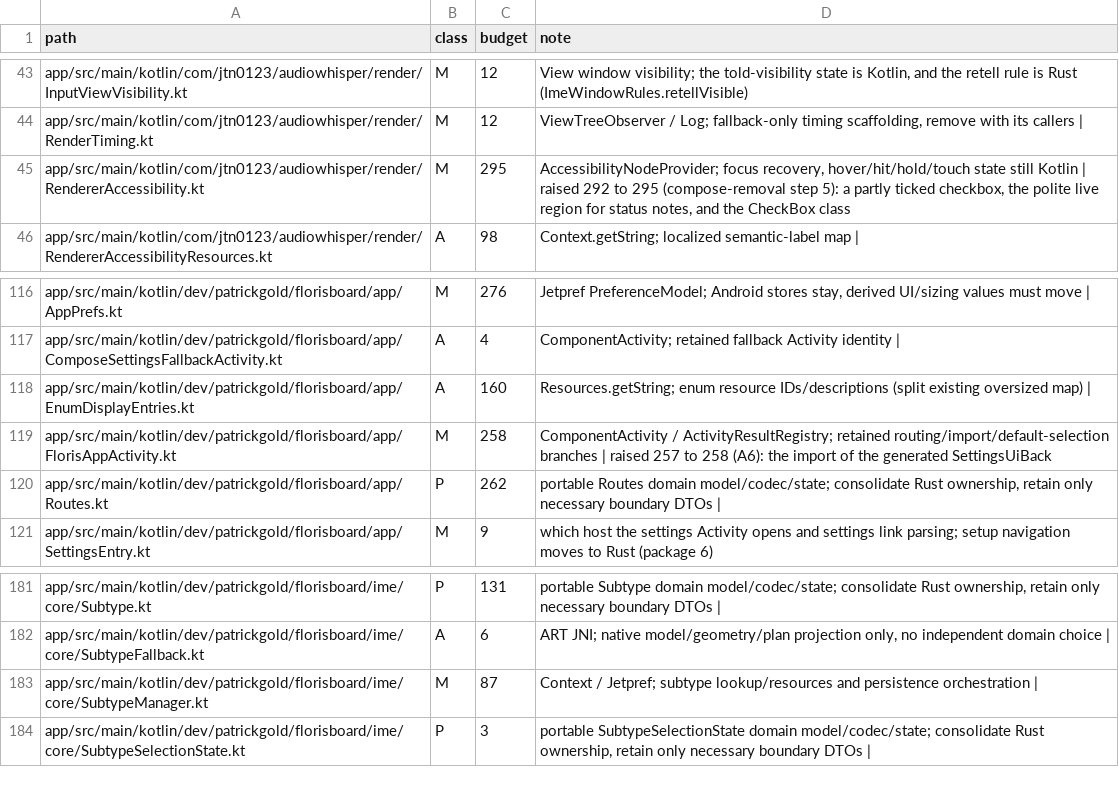
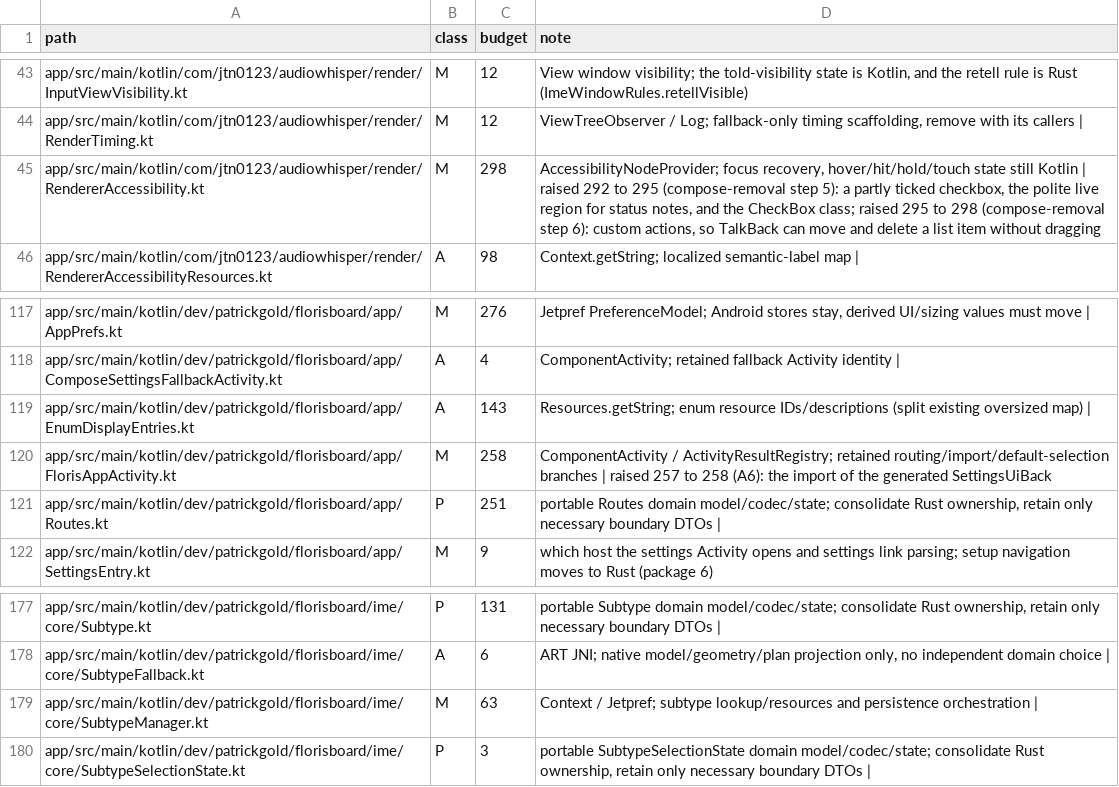
Before and after one commit to jtn0123/AudioWhisper-Keyboard, a TSV file: docs/jvm-ledger.tsv, drawn as a sheet; only a part is shown, gaps mark what is left out; the diff covers the shown part only.

```diff
--- a/docs/jvm-ledger.tsv
+++ b/docs/jvm-ledger.tsv
@@ -44,3 +44,3 @@ app/src/main/kotlin/com/jtn0123/audiowhisper/render/InputViewVisibility.kt	M	12
 app/src/main/kotlin/com/jtn0123/audiowhisper/render/RenderTiming.kt	M	12	ViewTreeObserver / Log; fallback-only timing scaffolding, remove with its callers |
-app/src/main/kotlin/com/jtn0123/audiowhisper/render/RendererAccessibility.kt	M	295	AccessibilityNodeProvider; focus recovery, hover/hit/hold/touch state still Kotlin | raised 292 to 295 (compose-removal step 5): a partly ticked checkbox, the polite live region for status notes, and the CheckBox class
+app/src/main/kotlin/com/jtn0123/audiowhisper/render/RendererAccessibility.kt	M	298	AccessibilityNodeProvider; focus recovery, hover/hit/hold/touch state still Kotlin | raised 292 to 295 (compose-removal step 5): a partly ticked checkbox, the polite live region for status notes, and the CheckBox class; raised 295 to 298 (compose-removal step 6): custom actions, so TalkBack can move and delete a list item without dragging
 app/src/main/kotlin/com/jtn0123/audiowhisper/render/RendererAccessibilityResources.kt	A	98	Context.getString; localized semantic-label map |
@@ -117,5 +118,5 @@ app/src/main/kotlin/dev/patrickgold/florisboard/app/AppPrefs.kt	M	276	Jetpref Pr
 app/src/main/kotlin/dev/patrickgold/florisboard/app/ComposeSettingsFallbackActivity.kt	A	4	ComponentActivity; retained fallback Activity identity |
-app/src/main/kotlin/dev/patrickgold/florisboard/app/EnumDisplayEntries.kt	A	160	Resources.getString; enum resource IDs/descriptions (split existing oversized map) |
+app/src/main/kotlin/dev/patrickgold/florisboard/app/EnumDisplayEntries.kt	A	143	Resources.getString; enum resource IDs/descriptions (split existing oversized map) |
 app/src/main/kotlin/dev/patrickgold/florisboard/app/FlorisAppActivity.kt	M	258	ComponentActivity / ActivityResultRegistry; retained routing/import/default-selection branches | raised 257 to 258 (A6): the import of the generated SettingsUiBack
-app/src/main/kotlin/dev/patrickgold/florisboard/app/Routes.kt	P	262	portable Routes domain model/codec/state; consolidate Rust ownership, retain only necessary boundary DTOs |
+app/src/main/kotlin/dev/patrickgold/florisboard/app/Routes.kt	P	251	portable Routes domain model/codec/state; consolidate Rust ownership, retain only necessary boundary DTOs |
 app/src/main/kotlin/dev/patrickgold/florisboard/app/SettingsEntry.kt	M	9	which host the settings Activity opens and settings link parsing; setup navigation moves to Rust (package 6)
@@ -182,3 +178,3 @@ app/src/main/kotlin/dev/patrickgold/florisboard/ime/core/Subtype.kt	P	131	portab
 app/src/main/kotlin/dev/patrickgold/florisboard/ime/core/SubtypeFallback.kt	A	6	ART JNI; native model/geometry/plan projection only, no independent domain choice |
-app/src/main/kotlin/dev/patrickgold/florisboard/ime/core/SubtypeManager.kt	M	87	Context / Jetpref; subtype lookup/resources and persistence orchestration |
+app/src/main/kotlin/dev/patrickgold/florisboard/ime/core/SubtypeManager.kt	M	63	Context / Jetpref; subtype lookup/resources and persistence orchestration |
 app/src/main/kotlin/dev/patrickgold/florisboard/ime/core/SubtypeSelectionState.kt	P	3	portable SubtypeSelectionState domain model/codec/state; consolidate Rust ownership, retain only necessary boundary DTOs |
```
Also changed, not shown: 2 added rows, 7 removed rows and 5 edited cells elsewhere in this file, 12 other files.
